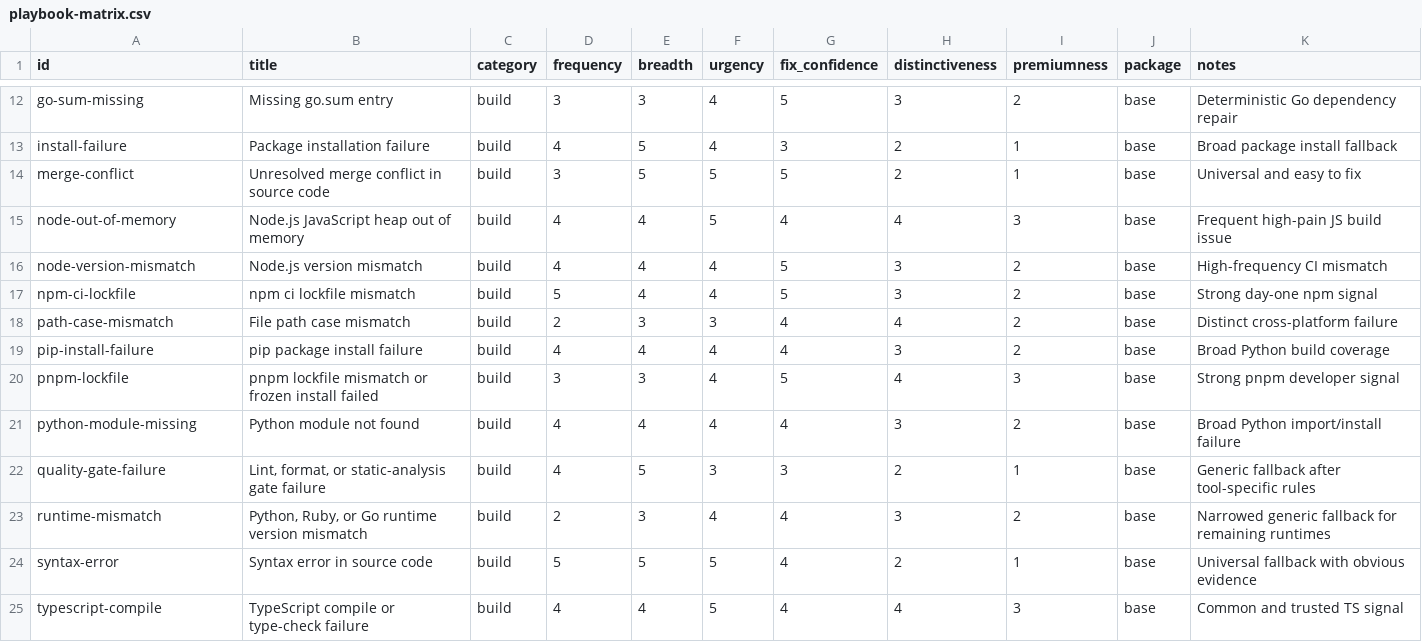
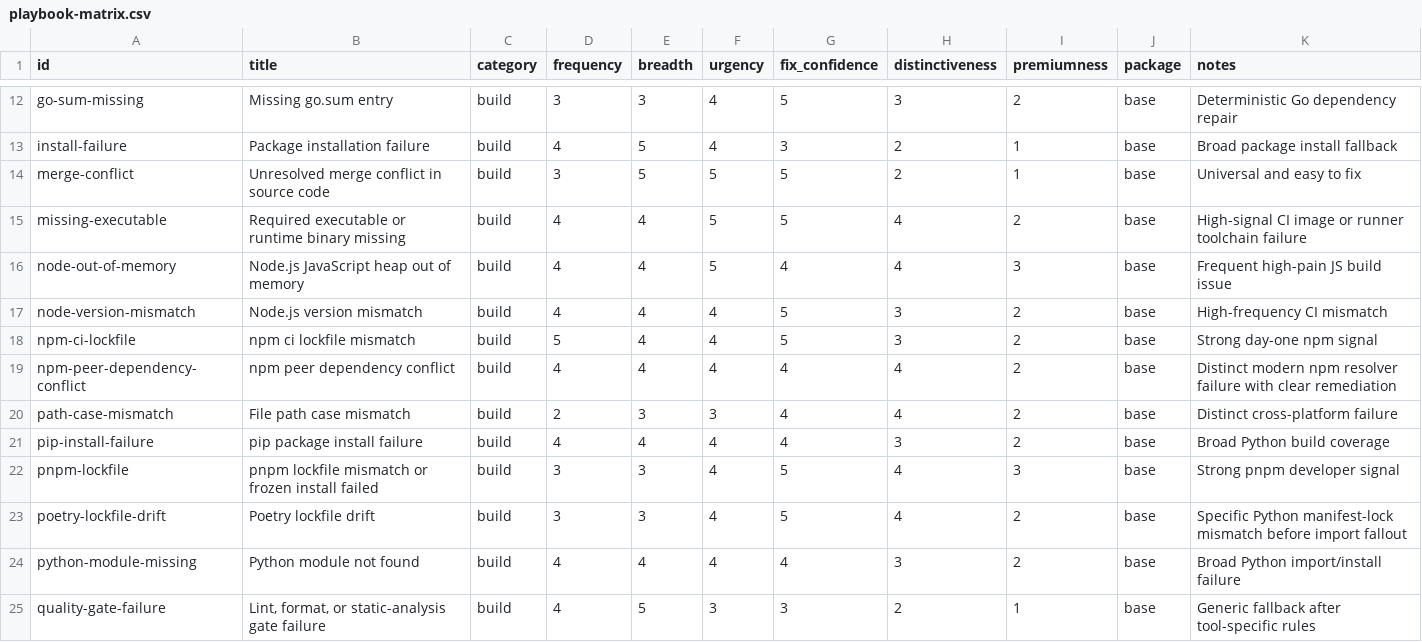
Before and after one commit to faultline-cli/faultline, a CSV file: docs/playbook-matrix.csv, drawn as a sheet; only a part is shown, gaps mark what is left out; the shorter side is filled out with more unchanged rows; the diff names each change by its address in the sheet, - before the commit and + after, or states it on an @@ line.

```diff
--- a/docs/playbook-matrix.csv
+++ b/docs/playbook-matrix.csv
+row 15: missing-executable | Required executable or runtime binary missing | build | 4 | 4 | 5 | 5 | 4 | 2 | base | High-signal CI image or runner toolchain failure
+row 19: npm-peer-dependency-conflict | npm peer dependency conflict | build | 4 | 4 | 4 | 4 | 4 | 2 | base | Distinct modern npm resolver failure with clear remediation
+row 23: poetry-lockfile-drift | Poetry lockfile drift | build | 3 | 3 | 4 | 5 | 4 | 2 | base | Specific Python manifest-lock mismatch before import fallout
```
Also changed, not shown: 17 other files.
